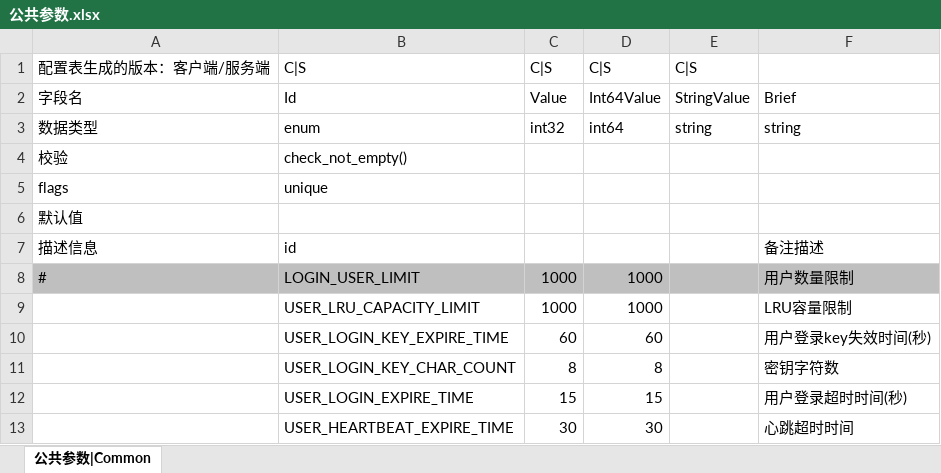
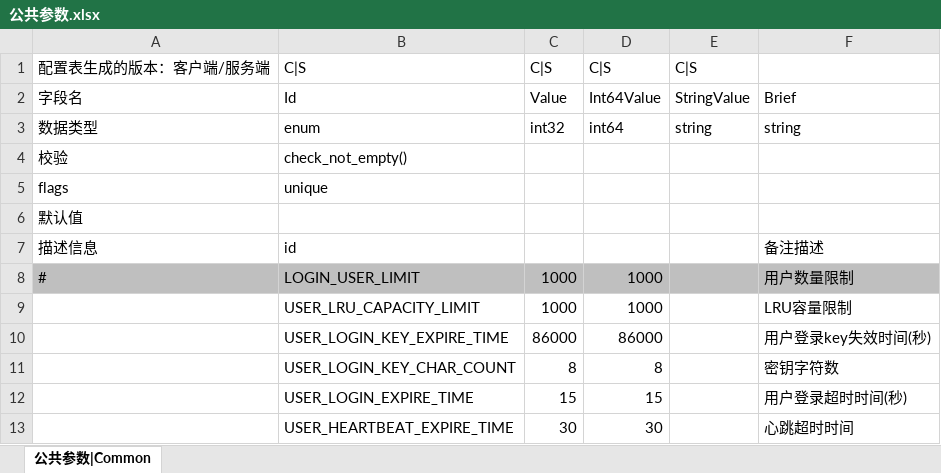
Before and after one commit to ericyonng/CrystalNet, an Excel workbook: service/TestService/config/xlsx/公共参数.xlsx, sheet 公共参数|Common, drawn as a sheet; values as stored, in another font and other column widths than the file's, no borders; the diff names each change by its address in the sheet, - before the commit and + after, or states it on an @@ line.

```diff
--- a/service/TestService/config/xlsx/公共参数.xlsx (sheet 公共参数|Common)
+++ b/service/TestService/config/xlsx/公共参数.xlsx (sheet 公共参数|Common)
-C10: 60
+C10: 86000
-D10: 60
+D10: 86000
```
Also changed, not shown: 9 other files.
